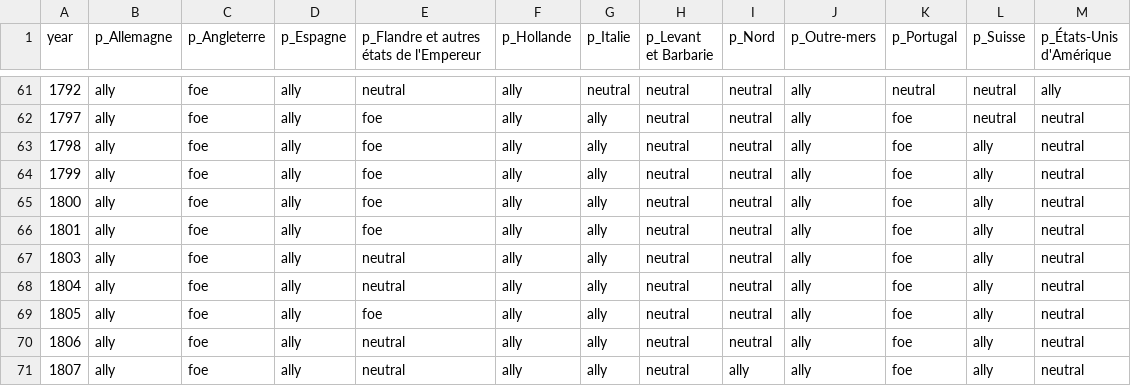
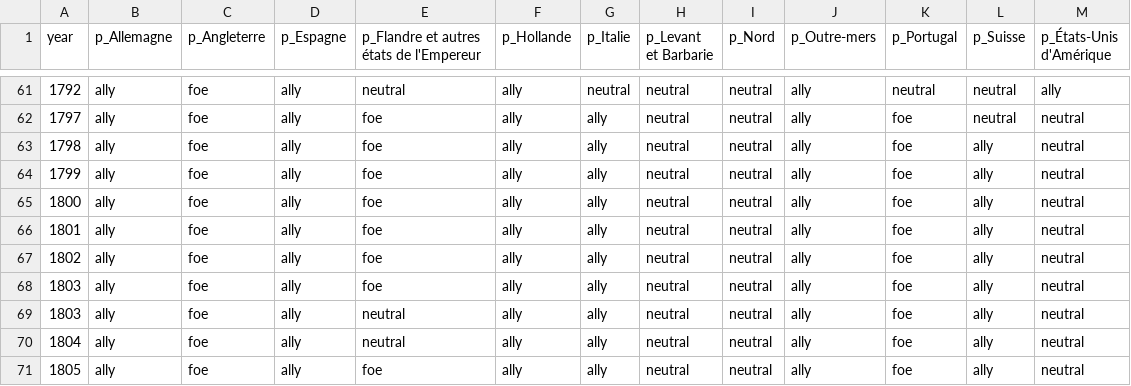
Before and after one commit to gdaudin/2016-Hamburg-Impact-of-War, a CSV file: External Data/WarAndPeace.csv, drawn as a sheet; only a part is shown, gaps mark what is left out; the shorter side is filled out with more unchanged rows; the diff names each change by its address in the sheet, - before the commit and + after, or states it on an @@ line.

Commit message:
Amiens

```diff
--- a/External Data/WarAndPeace.csv
+++ b/External Data/WarAndPeace.csv
+row 67: 1802 | ally | foe | ally | foe | ally | ally | neutral | neutral | ally | foe | ally | neutral
+row 68: 1803 | ally | foe | ally | foe | ally | ally | neutral | neutral | ally | foe | ally | neutral
```
